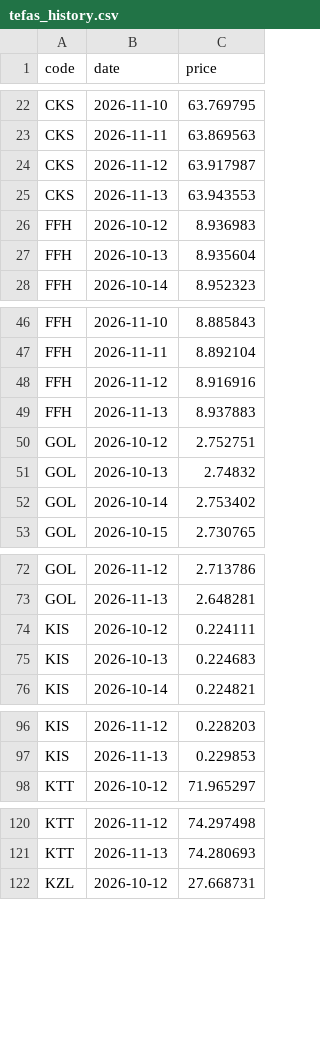
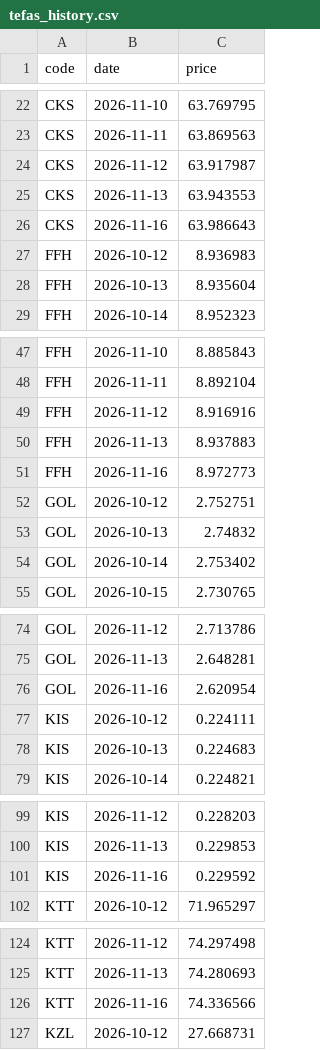
Before and after one commit to omeroztanbcn-spec/tefas-prices, a CSV file: tefas_history.csv, drawn as a sheet; only a part is shown, gaps mark what is left out; the diff covers the shown part only.

```diff
--- a/tefas_history.csv
+++ b/tefas_history.csv
@@ -25,2 +25,3 @@ CKS,2026-11-12,63.917987
 CKS,2026-11-13,63.943553
+CKS,2026-11-16,63.986643
 FFH,2026-10-12,8.936983
@@ -49,2 +50,3 @@ FFH,2026-11-12,8.916916
 FFH,2026-11-13,8.937883
+FFH,2026-11-16,8.972773
 GOL,2026-10-12,2.752751
@@ -73,2 +75,3 @@ GOL,2026-11-12,2.713786
 GOL,2026-11-13,2.648281
+GOL,2026-11-16,2.620954
 KIS,2026-10-12,0.224111
@@ -97,2 +100,3 @@ KIS,2026-11-12,0.228203
 KIS,2026-11-13,0.229853
+KIS,2026-11-16,0.229592
 KTT,2026-10-12,71.965297
@@ -121,2 +125,3 @@ KTT,2026-11-12,74.297498
 KTT,2026-11-13,74.280693
+KTT,2026-11-16,74.336566
 KZL,2026-10-12,27.668731
```
Also changed, not shown: 2 added rows elsewhere in this file, tefas_latest.csv.
